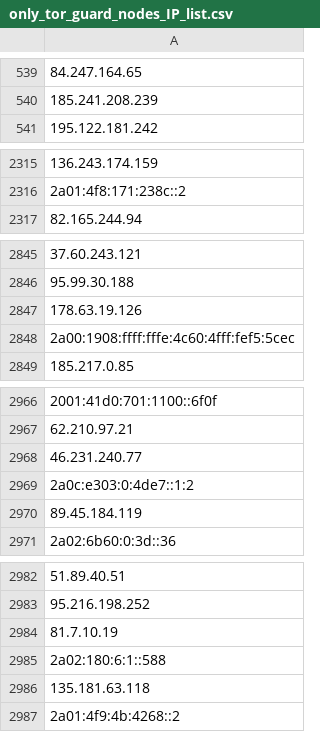
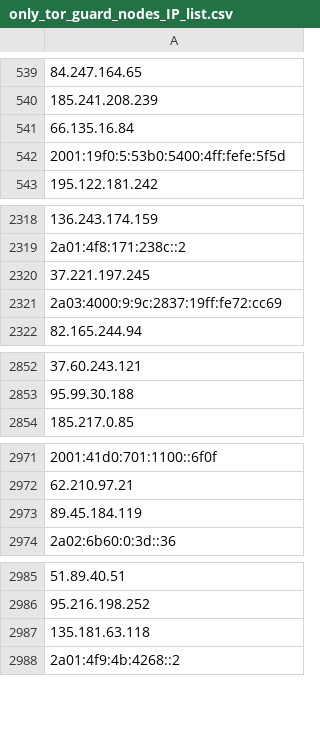
Before and after one commit to onlyforbakup/awesome-lists, a CSV file: Lists/TOR/only_tor_guard_nodes_IP_list.csv, drawn as a sheet; only a part is shown, gaps mark what is left out; removed rows and columns are numbered as before the commit, all else as after; the diff covers the shown part only; the diff names each change by its address in the sheet, - before the commit and + after, or states it on an @@ line.

```diff
--- a/Lists/TOR/only_tor_guard_nodes_IP_list.csv
+++ b/Lists/TOR/only_tor_guard_nodes_IP_list.csv
+row 541: 66.135.16.84
+row 542: 2001:19f0:5:53b0:5400:4ff:fefe:5f5d
+row 2320: 37.221.197.245
+row 2321: 2a03:4000:9:9c:2837:19ff:fe72:cc69
-row 2847: 178.63.19.126
-row 2848: 2a00:1908:ffff:fffe:4c60:4fff:fef5:5cec
-row 2968: 46.231.240.77
-row 2969: 2a0c:e303:0:4de7::1:2
-row 2984: 81.7.10.19
-row 2985: 2a02:180:6:1::588
```
Also changed, not shown: 6 added rows and 7 removed rows elsewhere in this file, Lists/TOR/only_tor_exit_nodes_IP_list.csv, 2 other files.
